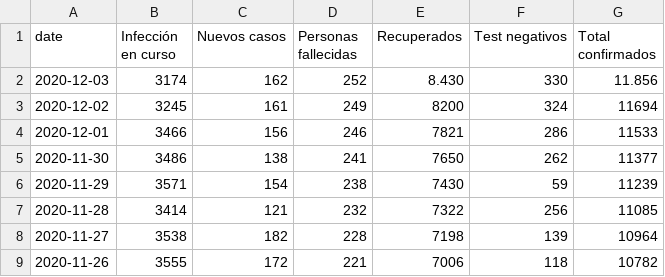
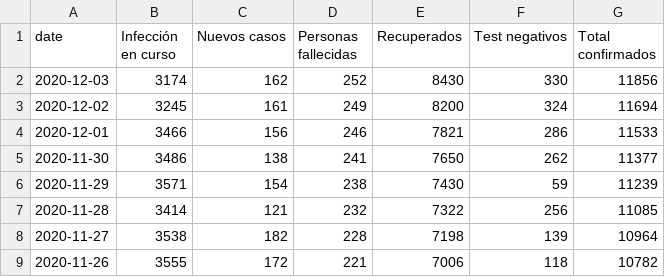
Before and after one commit to canovasjm/covid-19-san-juan, a CSV file: data/covid-san-juan.csv, drawn as a sheet.

```diff
--- a/data/covid-san-juan.csv
+++ b/data/covid-san-juan.csv
@@ -1,3 +1,3 @@
 date,Infección en curso ,Nuevos casos ,Personas fallecidas,Recuperados ,Test negativos,Total confirmados
-2020-12-03,3174,162,252,8.430,330,11.856
+2020-12-03,3174,162,252,8430,330,11856
 2020-12-02,3245,161,249,8200,324,11694
```
Also changed, not shown: 1 other file.
